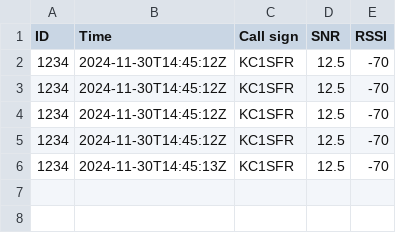
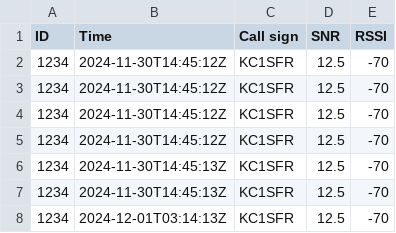
Before and after one commit to crnicholson/StratoSoar-MK3, a CSV file: Code/groundStation/uploader/stations.csv, drawn as a sheet.

```diff
--- a/Code/groundStation/uploader/stations.csv
+++ b/Code/groundStation/uploader/stations.csv
@@ -6 +6,3 @@ ID,Time,Call sign,SNR,RSSI
 1234,2024-11-30T14:45:13Z,KC1SFR,12.5,-70
+1234,2024-11-30T14:45:13Z,KC1SFR,12.5,-70
+1234,2024-12-01T03:14:13Z,KC1SFR,12.5,-70
```
Also changed, not shown: Code/groundStation/uploader/data/KC1SFR.csv, 2 other files.
